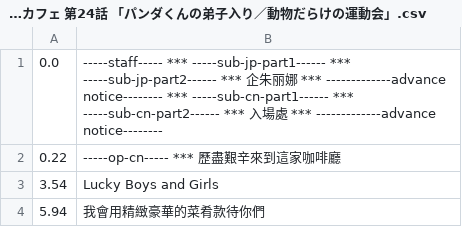
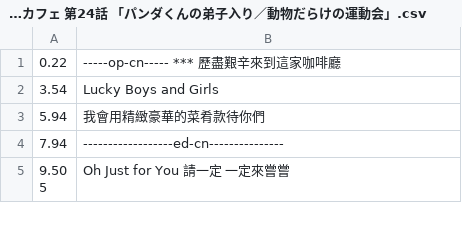
Before and after one commit to yuanji-dev/shirokumacafe, a CSV file: dialogues/しろくまカフェ 第24話 「パンダくんの弟子入り／動物だらけの運動会」.csv, drawn as a sheet; only a part is shown; the shorter side is filled out with more unchanged rows; the diff names each change by its address in the sheet, - before the commit and + after, or states it on an @@ line.

```diff
--- a/dialogues/しろくまカフェ 第24話 「パンダくんの弟子入り／動物だらけの運動会」.csv
+++ b/dialogues/しろくまカフェ 第24話 「パンダくんの弟子入り／動物だらけの運動会」.csv
-row 1: 0.0 | -----staff----- *** -----sub-jp-part1------ *** -----sub-jp-part2------ *** 企朱丽娜 *** -------------advance notice-------- *** -----sub-cn-part1------ *** -----sub-cn-part2------ *** 入場處 *** -------------advance notice--------
```
Also changed, not shown: dialogues/しろくまカフェ 第23話 「半田さんの相談／パンダママの日常」.csv, dialogues/しろくまカフェ 第39話 「動物達のかくし芸大会／新年のお客さん」.csv, 28 other files.
